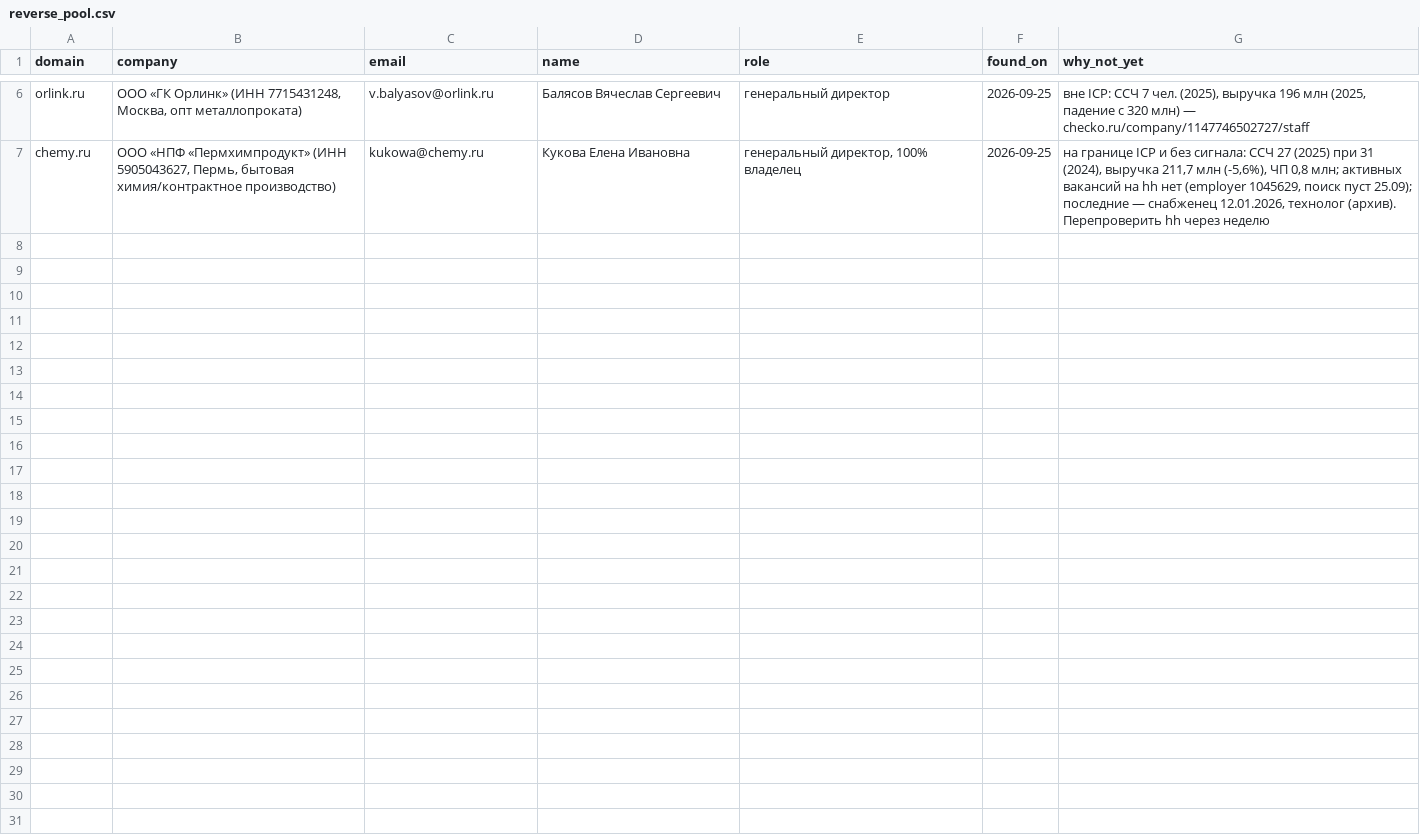
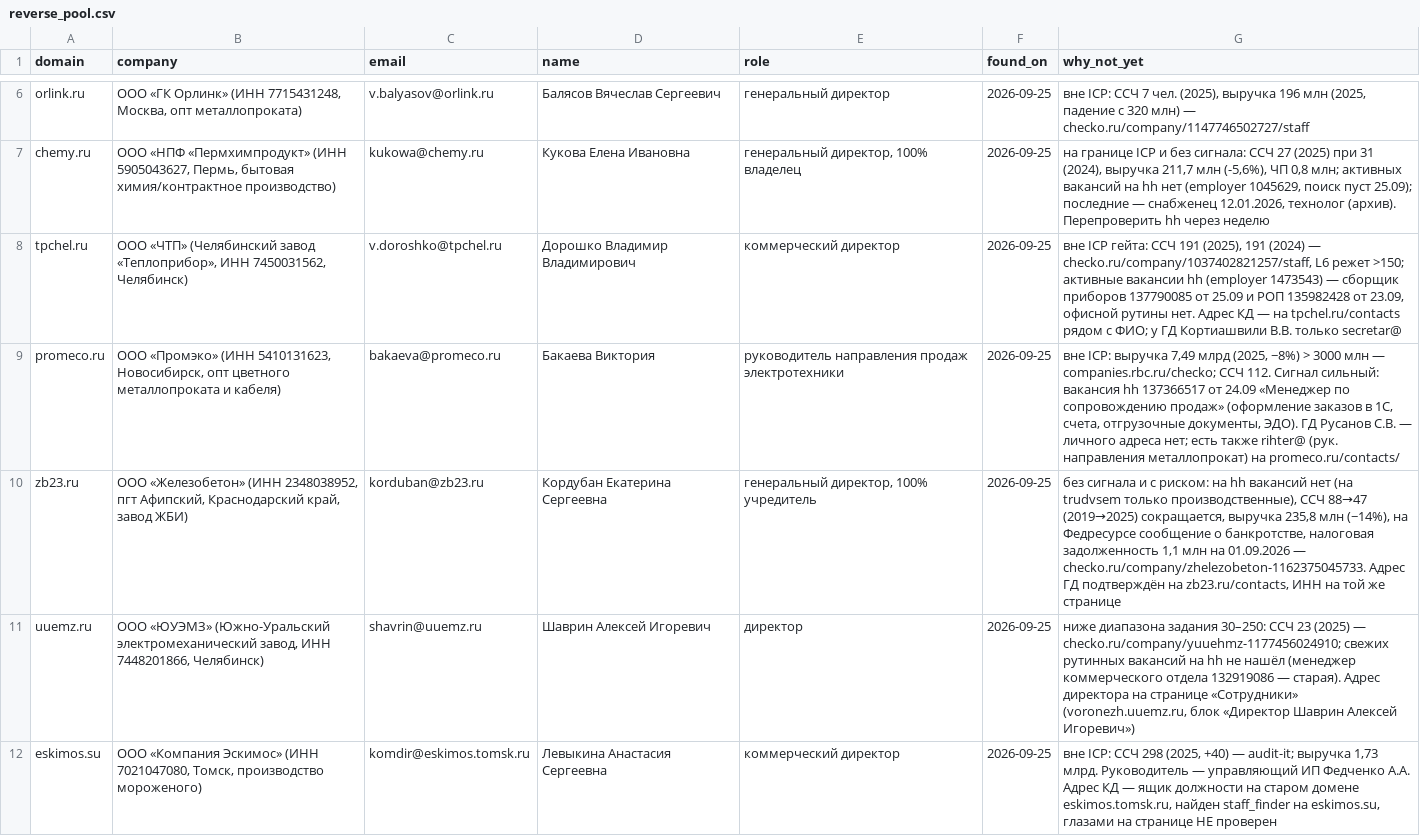
Before and after one commit to velorievvork-pixel/SaaS, a CSV file: camirix/reverse_pool.csv, drawn as a sheet; only a part is shown, gaps mark what is left out.

```diff
--- a/camirix/reverse_pool.csv
+++ b/camirix/reverse_pool.csv
@@ -7 +7,6 @@ orlink.ru,"ООО «ГК Орлинк» (ИНН 7715431248, Москва, опт
 chemy.ru,"ООО «НПФ «Пермхимпродукт» (ИНН 5905043627, Пермь, бытовая химия/контрактное производство)",kukowa@chemy.ru,Кукова Елена Ивановна,"генеральный директор, 100% владелец",2026-09-25,"на границе ICP и без сигнала: ССЧ 27 (2025) при 31 (2024), выручка 211,7 млн (-5,6%), ЧП 0,8 млн; активных вакансий на hh нет (employer 1045629, поиск пуст 25.09); последние — снабженец 12.01.2026, технолог (архив). Перепроверить hh через неделю"
+tpchel.ru,"ООО «ЧТП» (Челябинский завод «Теплоприбор», ИНН 7450031562, Челябинск)",v.doroshko@tpchel.ru,Дорошко Владимир Владимирович,коммерческий директор,2026-09-25,"вне ICP гейта: ССЧ 191 (2025), 191 (2024) — checko.ru/company/1037402821257/staff, L6 режет >150; активные вакансии hh (employer 1473543) — сборщик приборов 137790085 от 25.09 и РОП 135982428 от 23.09, офисной рутины нет. Адрес КД — на tpchel.ru/contacts рядом с ФИО; у ГД Кортиашвили В.В. только secretar@"
+promeco.ru,"ООО «Промэко» (ИНН 5410131623, Новосибирск, опт цветного металлопроката и кабеля)",bakaeva@promeco.ru,Бакаева Виктория,руководитель направления продаж электротехники,2026-09-25,"вне ICP: выручка 7,49 млрд (2025, −8%) > 3000 млн — companies.rbc.ru/checko; ССЧ 112. Сигнал сильный: вакансия hh 137366517 от 24.09 «Менеджер по сопровождению продаж» (оформление заказов в 1С, счета, отгрузочные документы, ЭДО). ГД Русанов С.В. — личного адреса нет; есть также rihter@ (рук. направления металлопрокат) на promeco.ru/contacts/"
+zb23.ru,"ООО «Железобетон» (ИНН 2348038952, пгт Афипский, Краснодарский край, завод ЖБИ)",korduban@zb23.ru,Кордубан Екатерина Сергеевна,"генеральный директор, 100% учредитель",2026-09-25,"без сигнала и с риском: на hh вакансий нет (на trudvsem только производственные), ССЧ 88→47 (2019→2025) сокращается, выручка 235,8 млн (−14%), на Федресурсе сообщение о банкротстве, налоговая задолженность 1,1 млн на 01.09.2026 — checko.ru/company/zhelezobeton-1162375045733. Адрес ГД подтверждён на zb23.ru/contacts, ИНН на той же странице"
+uuemz.ru,"ООО «ЮУЭМЗ» (Южно-Уральский электромеханический завод, ИНН 7448201866, Челябинск)",shavrin@uuemz.ru,Шаврин Алексей Игоревич,директор,2026-09-25,"ниже диапазона задания 30–250: ССЧ 23 (2025) — checko.ru/company/yuuehmz-1177456024910; свежих рутинных вакансий на hh не нашёл (менеджер коммерческого отдела 132919086 — старая). Адрес директора на странице «Сотрудники» (voronezh.uuemz.ru, блок «Директор Шаврин Алексей Игоревич»)"
+eskimos.su,"ООО «Компания Эскимос» (ИНН 7021047080, Томск, производство мороженого)",komdir@eskimos.tomsk.ru,Левыкина Анастасия Сергеевна,коммерческий директор,2026-09-25,"вне ICP: ССЧ 298 (2025, +40) — audit-it; выручка 1,73 млрд. Руководитель — управляющий ИП Федченко А.А. Адрес КД — ящик должности на старом домене eskimos.tomsk.ru, найден staff_finder на eskimos.su, глазами на странице НЕ проверен"
```
Also changed, not shown: 2 other files.
